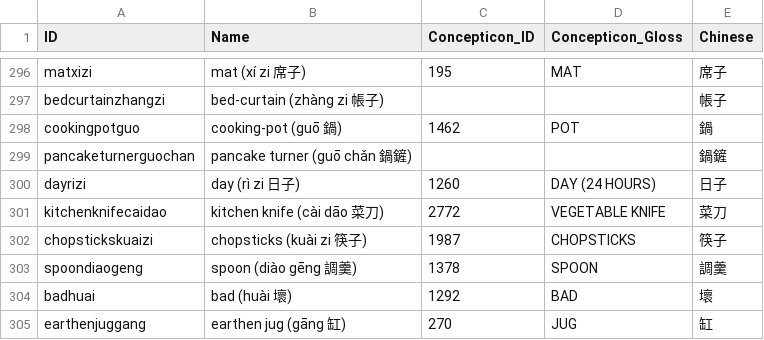
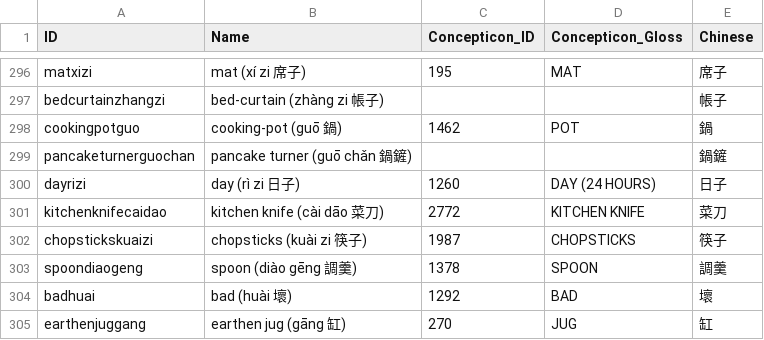
Before and after one commit to lexibank/beidasinitic, a CSV file: cldf/parameters.csv, drawn as a sheet; only a part is shown, gaps mark what is left out.

```diff
--- a/cldf/parameters.csv
+++ b/cldf/parameters.csv
@@ -300,3 +300,3 @@ pancaketurnerguochan,pancake turner (guō chǎn 鍋鏟),,,鍋鏟
 dayrizi,day (rì zi 日子),1260,DAY (24 HOURS),日子
-kitchenknifecaidao,kitchen knife (cài dāo 菜刀),2772,VEGETABLE KNIFE,菜刀
+kitchenknifecaidao,kitchen knife (cài dāo 菜刀),2772,KITCHEN KNIFE,菜刀
 chopstickskuaizi,chopsticks (kuài zi 筷子),1987,CHOPSTICKS,筷子
```
Also changed, not shown: cldf/languages.csv, 8 other files.
